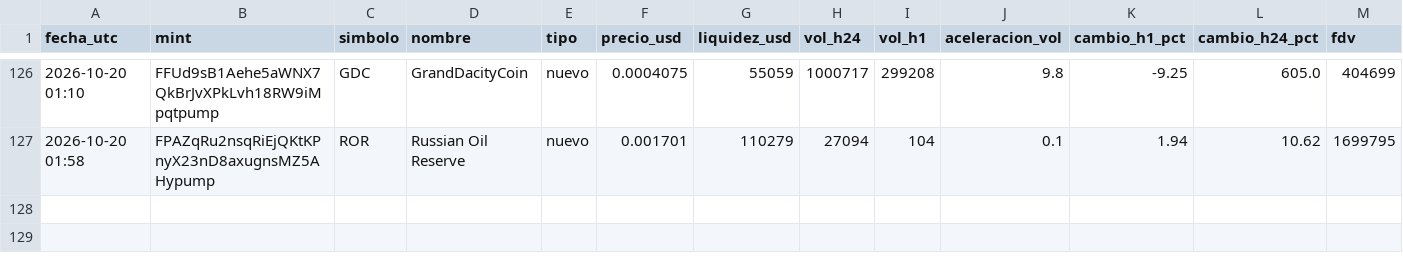
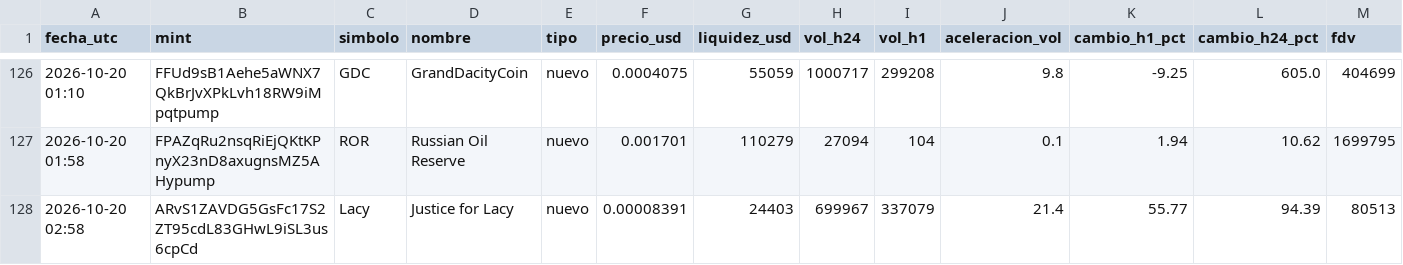
Before and after one commit to romeroyair9977-design/memecoins, a CSV file: data/candidatos.csv, drawn as a sheet; only a part is shown, gaps mark what is left out; rows hold the shown columns only; the diff names each change by its address in the sheet, - before the commit and + after, or states it on an @@ line.

```diff
--- a/data/candidatos.csv
+++ b/data/candidatos.csv
+row 128: 2026-10-20 02:58 | ARvS1ZAVDG5GsFc17S2ZT95cdL83GHwL9iSL3us6cpCd | Lacy | Justice for Lacy | nuevo | 0.00008391 | 24403 | 699967 | 337079 | 21.4 | 55.77 | 94.39 | 80513
```
Also changed, not shown: data/paper_balance.csv, 1 other file.
